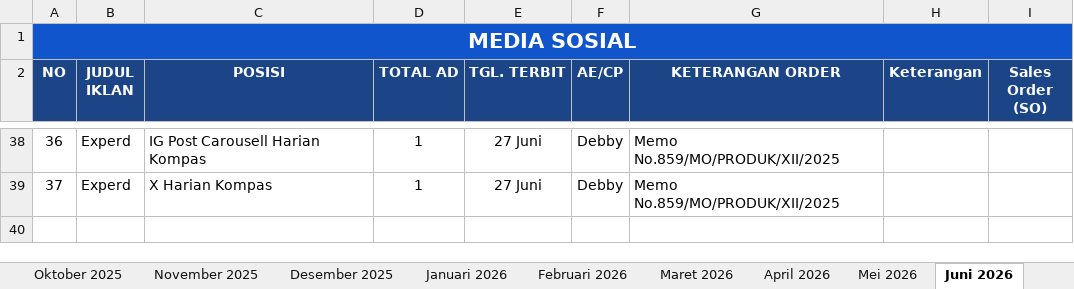
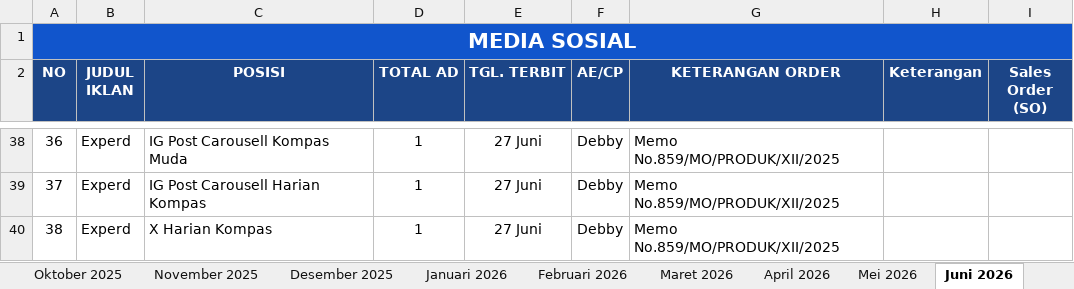
Before and after one commit to tejun219/iklanmedsos.kompas, an Excel workbook: Iklan Media Sosial Harian Kompas.xlsx, sheet Juni 2026, drawn as a sheet; only a part is shown, gaps mark what is left out; values as stored, in another font and other column widths than the file's, no borders; charts and pictures not drawn; the diff covers the shown part only; the diff names each change by its address in the sheet, - before the commit and + after, or states it on an @@ line.

```diff
--- a/Iklan Media Sosial Harian Kompas.xlsx (sheet Juni 2026)
+++ b/Iklan Media Sosial Harian Kompas.xlsx (sheet Juni 2026)
-C38 (POSISI): IG Post Carousell Harian Kompas
+C38 (POSISI): IG Post Carousell Kompas Muda
-C39 (POSISI): X Harian Kompas
+C39 (POSISI): IG Post Carousell Harian Kompas
+row 40: 38 | Experd | X Harian Kompas | 1 | 27 Juni | Debby | Memo No.859/MO/PRODUK/XII/2025
```
Also changed, not shown: 32 edited cells elsewhere in this sheet, 1 other file.
